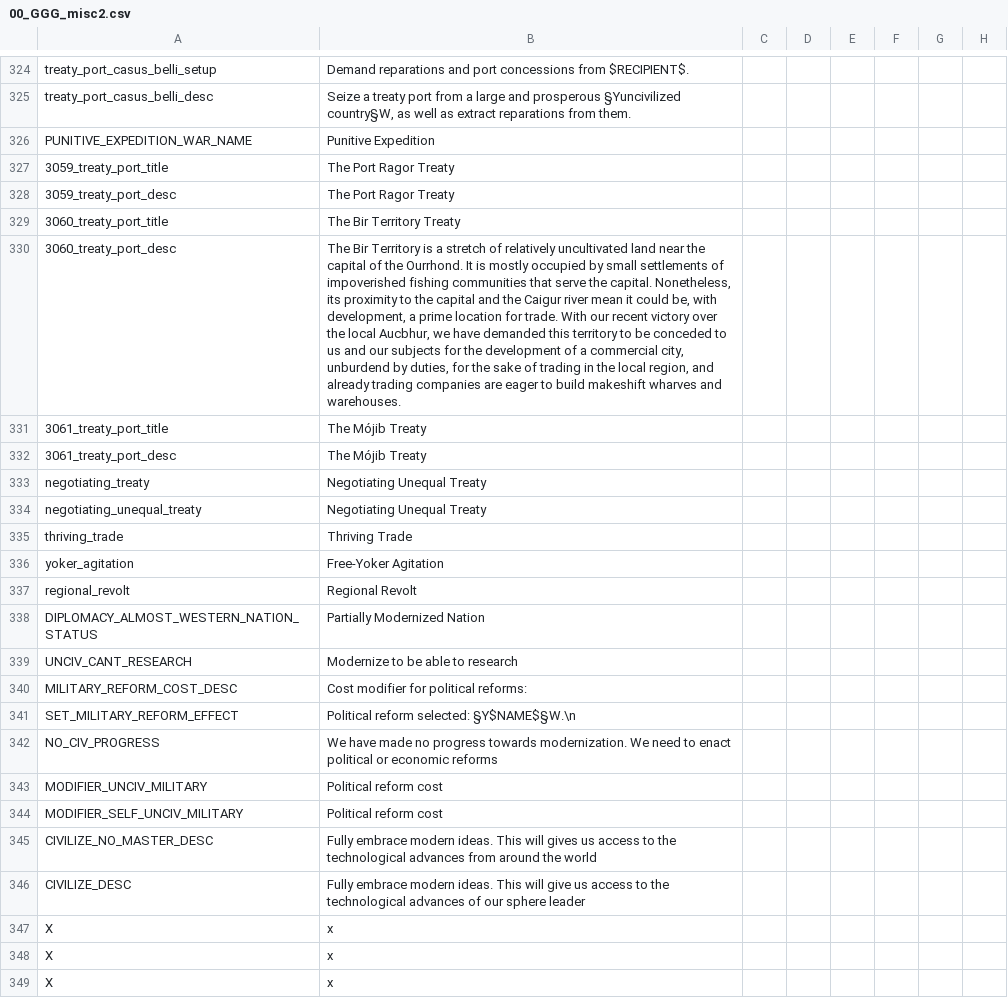
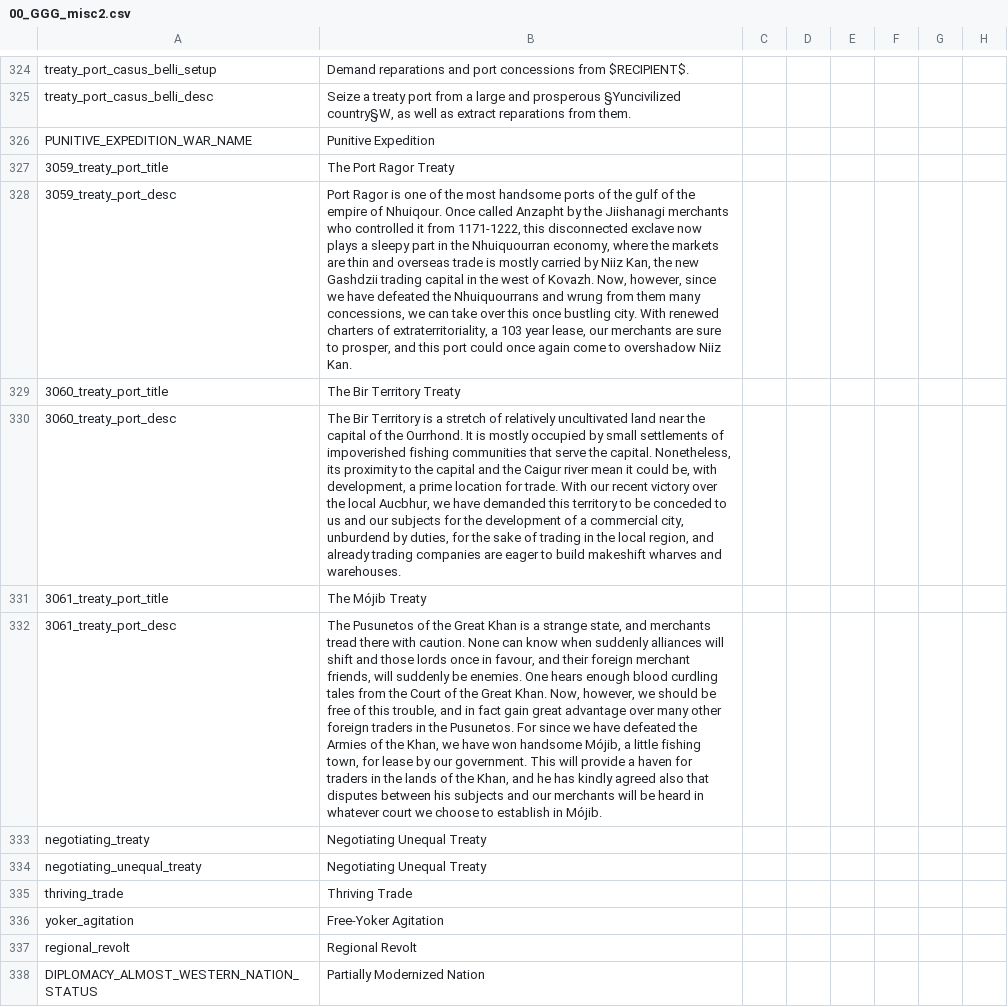
Before and after one commit to Gubelio/GGG, a CSV file: GGG/localisation/00_GGG_misc2.csv, drawn as a sheet; only a part is shown, gaps mark what is left out; the shorter side is filled out with more unchanged rows; the diff names each change by its address in the sheet, - before the commit and + after, or states it on an @@ line.

Commit message:
Treaty Ports Loc completely for all intents and Purposes

```diff
--- a/GGG/localisation/00_GGG_misc2.csv
+++ b/GGG/localisation/00_GGG_misc2.csv
-B328: The Port Ragor Treaty
+B328: Port Ragor is one of the most handsome ports of the gulf of the empire of Nhuiqour. Once called Anzapht by the Jiishanagi merchants who controlled it from 1171-1222, this disconnected exclave now plays a sleepy part in the Nhuiquourran economy, where the markets are thin and overseas trade is mostly carried by Niiz Kan, the new Gashdzii trading capital in the west of Kovazh. Now, however, since we have defeated the Nhuiquourrans and wrung from them many concessions, we can take over this once bustling city. With renewed charters of extraterritoriality, a 103 year lease, our merchants are sure to prosper, and this port could once again come to overshadow Niiz Kan.
-B332: The Mójib Treaty
+B332: The Pusunetos of the Great Khan is a strange state, and merchants tread there with caution. None can know when suddenly alliances will shift and those lords once in favour, and their foreign merchant friends, will suddenly be enemies. One hears enough blood curdling tales from the Court of the Great Khan. Now, however, we should be free of this trouble, and in fact gain great advantage over many other foreign traders in the Pusunetos. For since we have defeated the Armies of the Khan, we have won handsome Mójib, a little fishing town, for lease by our government. This will provide a haven for traders in the lands of the Khan, and he has kindly agreed also that disputes between his subjects and our merchants will be heard in whatever court we choose to establish in Mójib.
```
Also changed, not shown: 3 other files.
